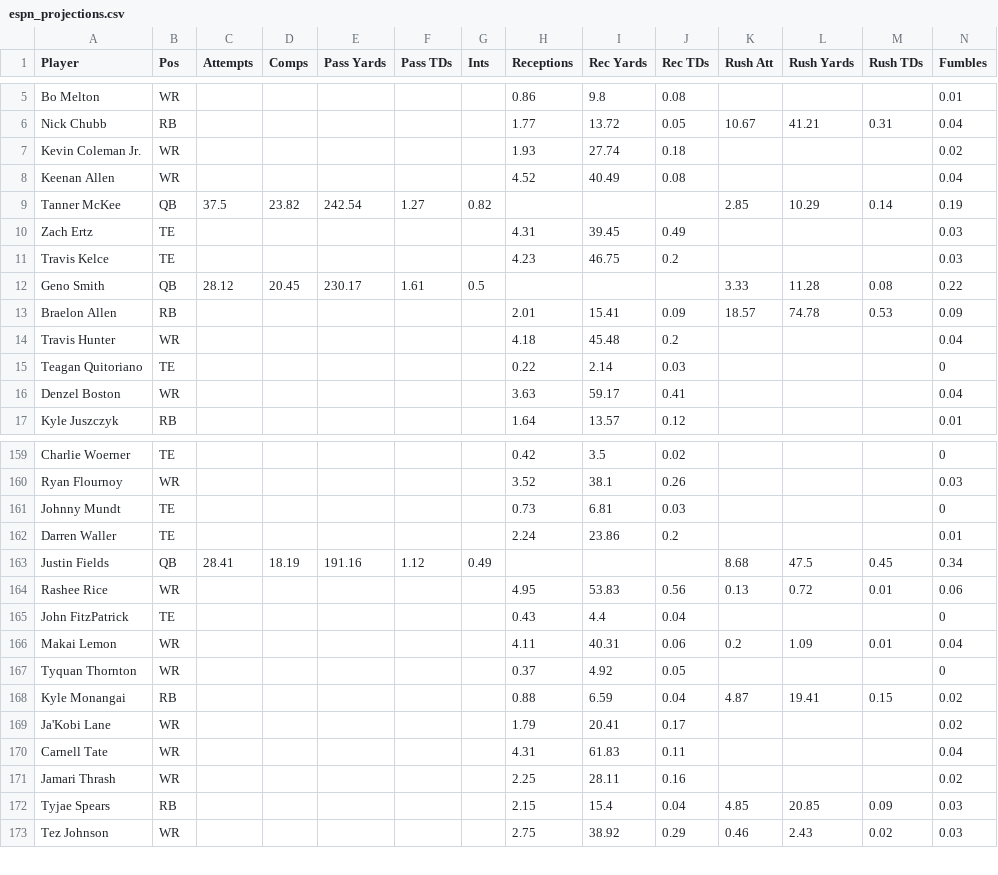
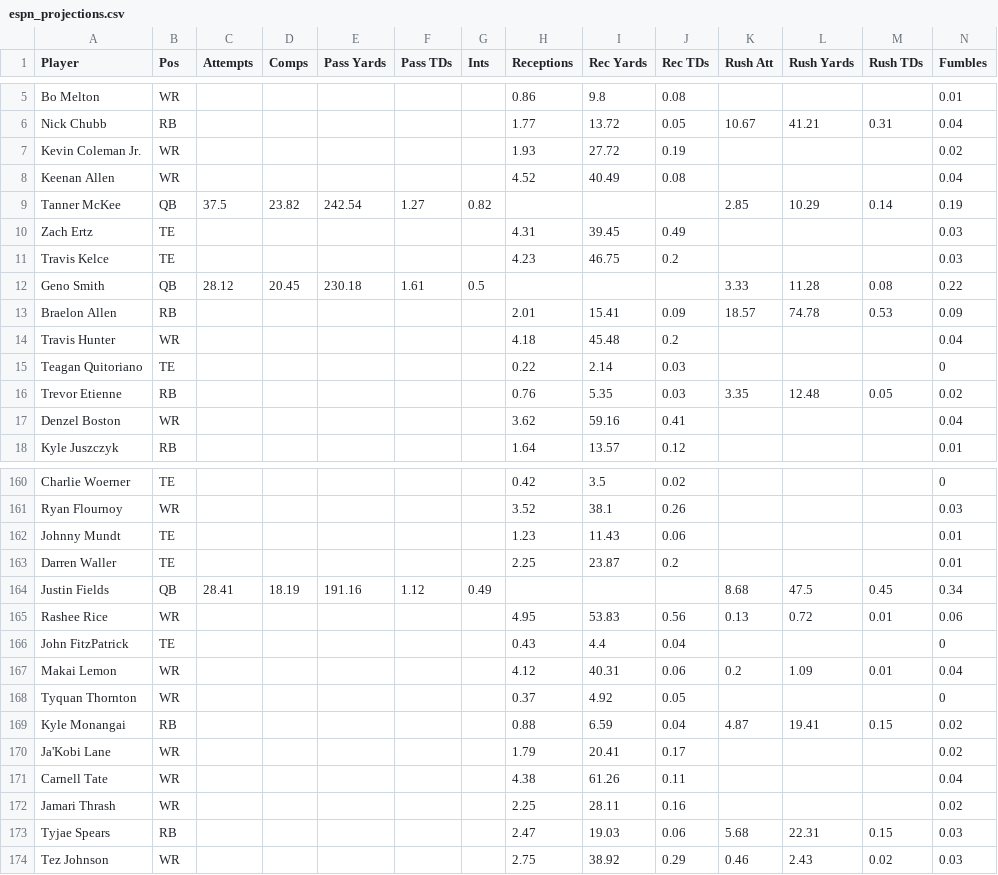
Before and after one commit to Louieza23/wwo_data, a CSV file: espn_projections.csv, drawn as a sheet; only a part is shown, gaps mark what is left out; the diff covers the shown part only.

```diff
--- a/espn_projections.csv
+++ b/espn_projections.csv
@@ -6,3 +6,3 @@ Bo Melton,WR,,,,,,0.86,9.8,0.08,,,,0.01
 Nick Chubb,RB,,,,,,1.77,13.72,0.05,10.67,41.21,0.31,0.04
-Kevin Coleman Jr.,WR,,,,,,1.93,27.74,0.18,,,,0.02
+Kevin Coleman Jr.,WR,,,,,,1.93,27.72,0.19,,,,0.02
 Keenan Allen,WR,,,,,,4.52,40.49,0.08,,,,0.04
@@ -11,3 +11,3 @@ Zach Ertz,TE,,,,,,4.31,39.45,0.49,,,,0.03
 Travis Kelce,TE,,,,,,4.23,46.75,0.2,,,,0.03
-Geno Smith,QB,28.12,20.45,230.17,1.61,0.5,,,,3.33,11.28,0.08,0.22
+Geno Smith,QB,28.12,20.45,230.18,1.61,0.5,,,,3.33,11.28,0.08,0.22
 Braelon Allen,RB,,,,,,2.01,15.41,0.09,18.57,74.78,0.53,0.09
@@ -15,3 +15,4 @@ Travis Hunter,WR,,,,,,4.18,45.48,0.2,,,,0.04
 Teagan Quitoriano,TE,,,,,,0.22,2.14,0.03,,,,0
-Denzel Boston,WR,,,,,,3.63,59.17,0.41,,,,0.04
+Trevor Etienne,RB,,,,,,0.76,5.35,0.03,3.35,12.48,0.05,0.02
+Denzel Boston,WR,,,,,,3.62,59.16,0.41,,,,0.04
 Kyle Juszczyk,RB,,,,,,1.64,13.57,0.12,,,,0.01
@@ -160,4 +161,4 @@ Charlie Woerner,TE,,,,,,0.42,3.5,0.02,,,,0
 Ryan Flournoy,WR,,,,,,3.52,38.1,0.26,,,,0.03
-Johnny Mundt,TE,,,,,,0.73,6.81,0.03,,,,0
-Darren Waller,TE,,,,,,2.24,23.86,0.2,,,,0.01
+Johnny Mundt,TE,,,,,,1.23,11.43,0.06,,,,0.01
+Darren Waller,TE,,,,,,2.25,23.87,0.2,,,,0.01
 Justin Fields,QB,28.41,18.19,191.16,1.12,0.49,,,,8.68,47.5,0.45,0.34
@@ -165,3 +166,3 @@ Rashee Rice,WR,,,,,,4.95,53.83,0.56,0.13,0.72,0.01,0.06
 John FitzPatrick,TE,,,,,,0.43,4.4,0.04,,,,0
-Makai Lemon,WR,,,,,,4.11,40.31,0.06,0.2,1.09,0.01,0.04
+Makai Lemon,WR,,,,,,4.12,40.31,0.06,0.2,1.09,0.01,0.04
 Tyquan Thornton,WR,,,,,,0.37,4.92,0.05,,,,0
@@ -169,5 +170,5 @@ Kyle Monangai,RB,,,,,,0.88,6.59,0.04,4.87,19.41,0.15,0.02
 Ja'Kobi Lane,WR,,,,,,1.79,20.41,0.17,,,,0.02
-Carnell Tate,WR,,,,,,4.31,61.83,0.11,,,,0.04
+Carnell Tate,WR,,,,,,4.38,61.26,0.11,,,,0.04
 Jamari Thrash,WR,,,,,,2.25,28.11,0.16,,,,0.02
-Tyjae Spears,RB,,,,,,2.15,15.4,0.04,4.85,20.85,0.09,0.03
+Tyjae Spears,RB,,,,,,2.47,19.03,0.06,5.68,22.31,0.15,0.03
 Tez Johnson,WR,,,,,,2.75,38.92,0.29,0.46,2.43,0.02,0.03
```
Also changed, not shown: 2 added rows, 2 removed rows and 73 edited cells elsewhere in this file, 1 other file.
